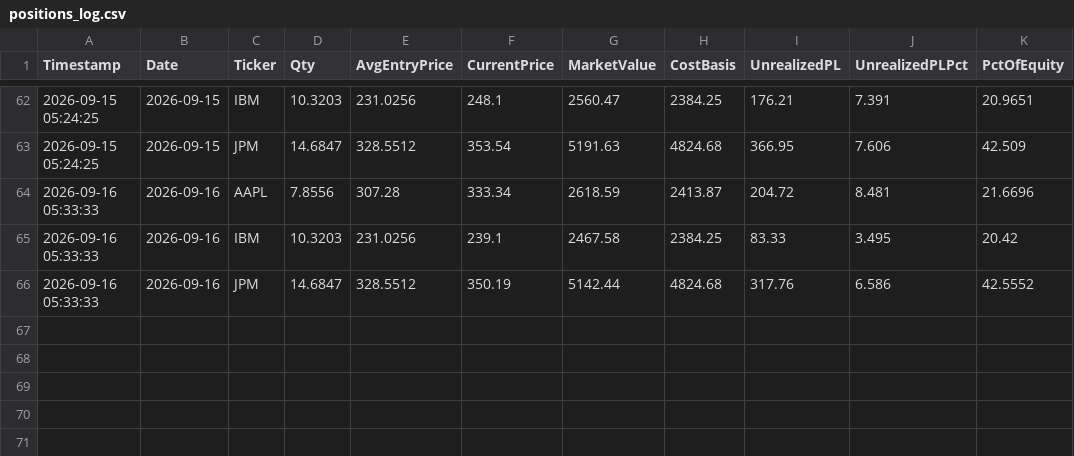
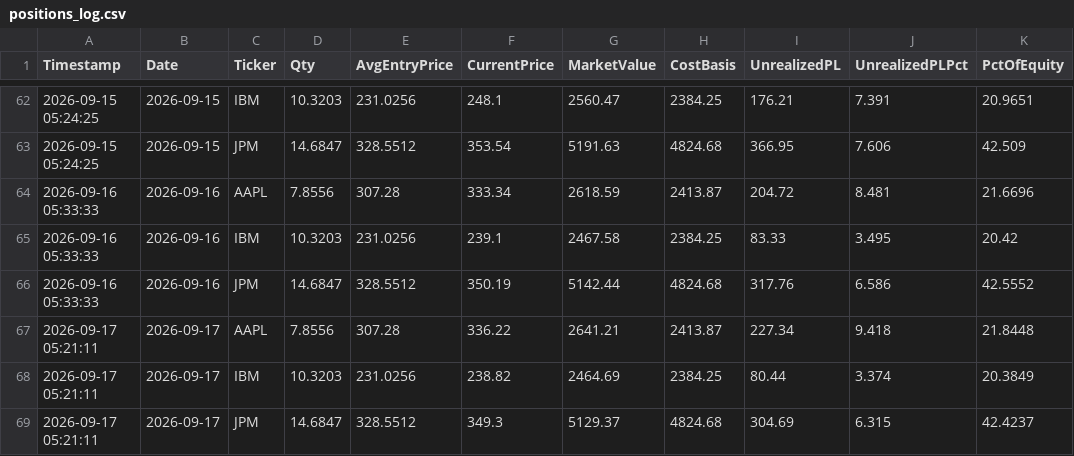
Before and after one commit to titan-trials/REQuantara, a CSV file: results/positions_log.csv, drawn as a sheet; only a part is shown, gaps mark what is left out; the diff names each change by its address in the sheet, - before the commit and + after, or states it on an @@ line.

```diff
--- a/results/positions_log.csv
+++ b/results/positions_log.csv
+row 67: 2026-09-17 05:21:11 | 2026-09-17 | AAPL | 7.8556 | 307.28 | 336.22 | 2641.21 | 2413.87 | 227.34 | 9.418 | 21.8448
+row 68: 2026-09-17 05:21:11 | 2026-09-17 | IBM | 10.3203 | 231.0256 | 238.82 | 2464.69 | 2384.25 | 80.44 | 3.374 | 20.3849
+row 69: 2026-09-17 05:21:11 | 2026-09-17 | JPM | 14.6847 | 328.5512 | 349.3 | 5129.37 | 4824.68 | 304.69 | 6.315 | 42.4237
```
Also changed, not shown: results/equity_log.csv, results/paper_trading_log.csv, 1 other file.
